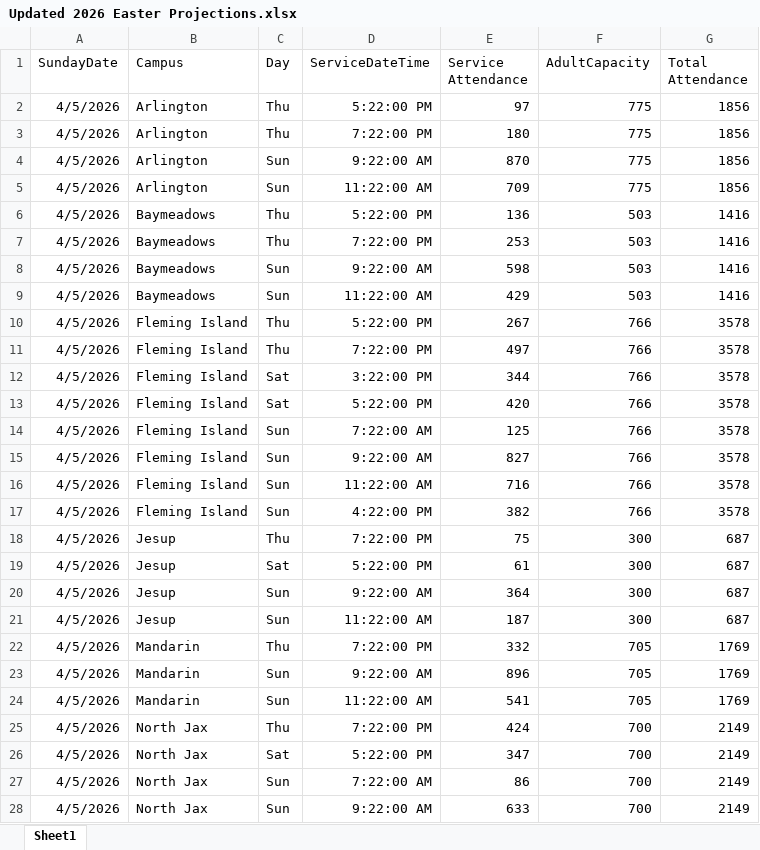
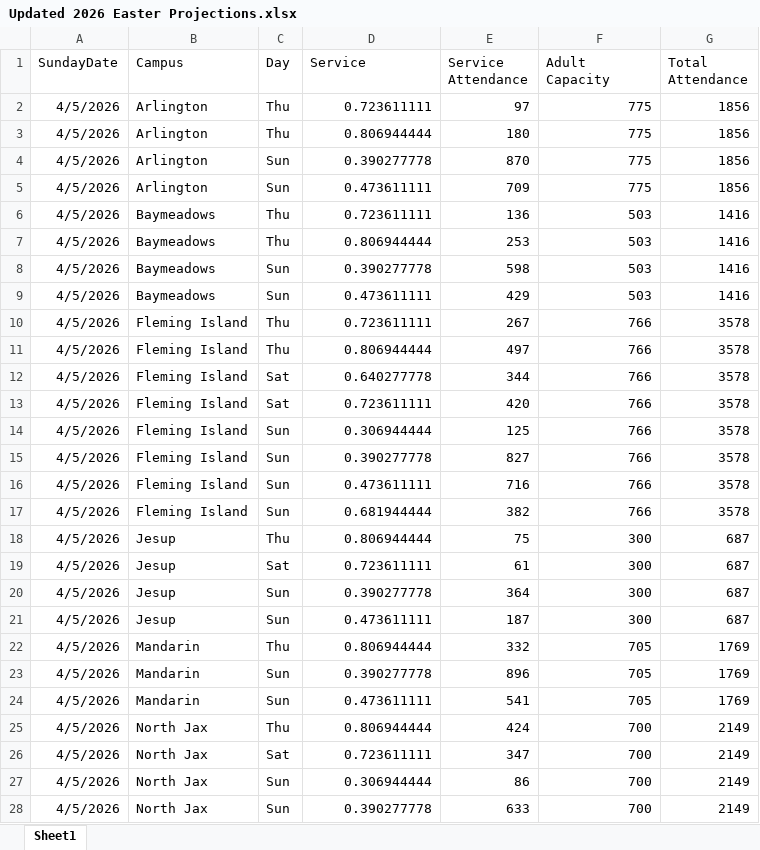
Before and after one commit to aarmobley/E22-Projections, an Excel workbook: Updated 2026 Easter Projections.xlsx, sheet Sheet1, drawn as a sheet; only a part is shown; values as stored, in another font and other column widths than the file's, no borders; table styles not drawn; the diff covers the shown part only; the diff names each change by its address in the sheet, - before the commit and + after, or states it on an @@ line.

Commit message:
Add files via upload

```diff
--- a/Updated 2026 Easter Projections.xlsx (sheet Sheet1)
+++ b/Updated 2026 Easter Projections.xlsx (sheet Sheet1)
-D1: ServiceDateTime
+D1: Service
-F1: AdultCapacity
+F1: Adult Capacity
-D2 (Service): 5:22:00 PM
+D2 (Service): 0.723611111
-D3 (Service): 7:22:00 PM
+D3 (Service): 0.806944444
-D4 (Service): 9:22:00 AM
+D4 (Service): 0.390277778
-D5 (Service): 11:22:00 AM
+D5 (Service): 0.473611111
-D6 (Service): 5:22:00 PM
+D6 (Service): 0.723611111
-D7 (Service): 7:22:00 PM
+D7 (Service): 0.806944444
-D8 (Service): 9:22:00 AM
+D8 (Service): 0.390277778
-D9 (Service): 11:22:00 AM
+D9 (Service): 0.473611111
-D10 (Service): 5:22:00 PM
+D10 (Service): 0.723611111
-D11 (Service): 7:22:00 PM
+D11 (Service): 0.806944444
-D12 (Service): 3:22:00 PM
+D12 (Service): 0.640277778
-D13 (Service): 5:22:00 PM
+D13 (Service): 0.723611111
-D14 (Service): 7:22:00 AM
+D14 (Service): 0.306944444
-D15 (Service): 9:22:00 AM
+D15 (Service): 0.390277778
-D16 (Service): 11:22:00 AM
+D16 (Service): 0.473611111
-D17 (Service): 4:22:00 PM
+D17 (Service): 0.681944444
-D18 (Service): 7:22:00 PM
+D18 (Service): 0.806944444
-D19 (Service): 5:22:00 PM
+D19 (Service): 0.723611111
-D20 (Service): 9:22:00 AM
+D20 (Service): 0.390277778
-D21 (Service): 11:22:00 AM
+D21 (Service): 0.473611111
-D22 (Service): 7:22:00 PM
+D22 (Service): 0.806944444
-D23 (Service): 9:22:00 AM
+D23 (Service): 0.390277778
-D24 (Service): 11:22:00 AM
+D24 (Service): 0.473611111
-D25 (Service): 7:22:00 PM
+D25 (Service): 0.806944444
-D26 (Service): 5:22:00 PM
+D26 (Service): 0.723611111
-D27 (Service): 7:22:00 AM
+D27 (Service): 0.306944444
-D28 (Service): 9:22:00 AM
+D28 (Service): 0.390277778
```
Also changed, not shown: 36 edited cells elsewhere in this sheet.
